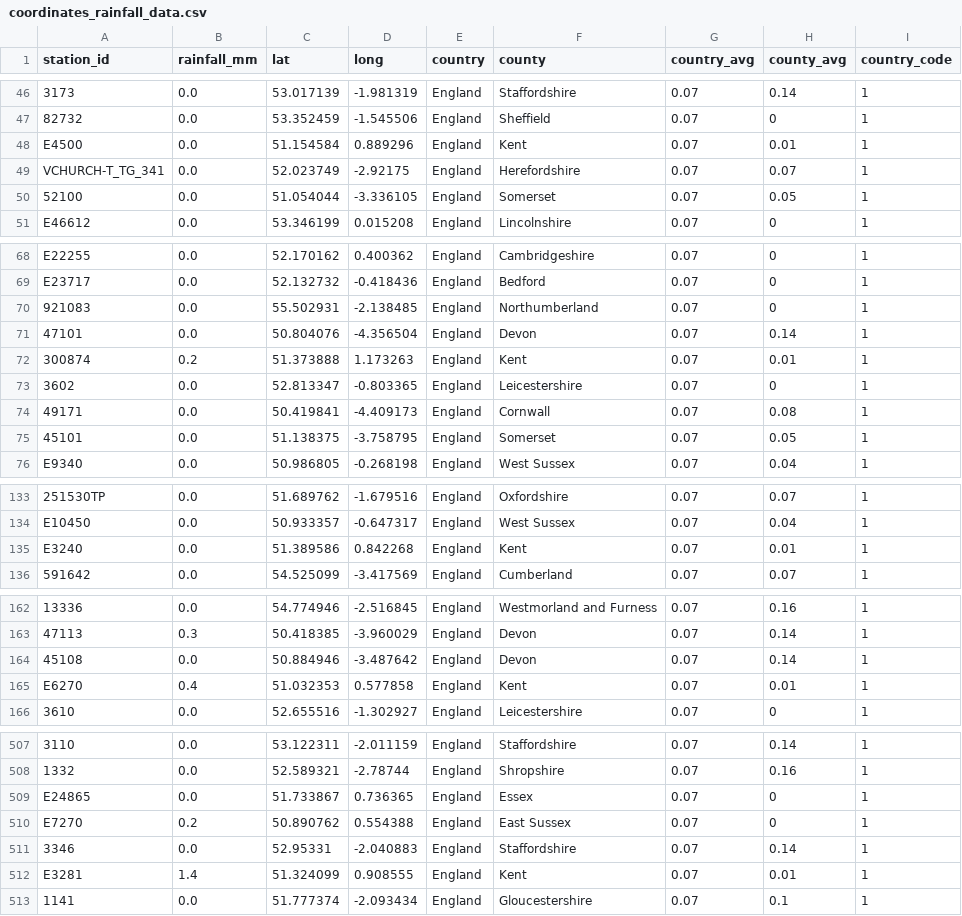
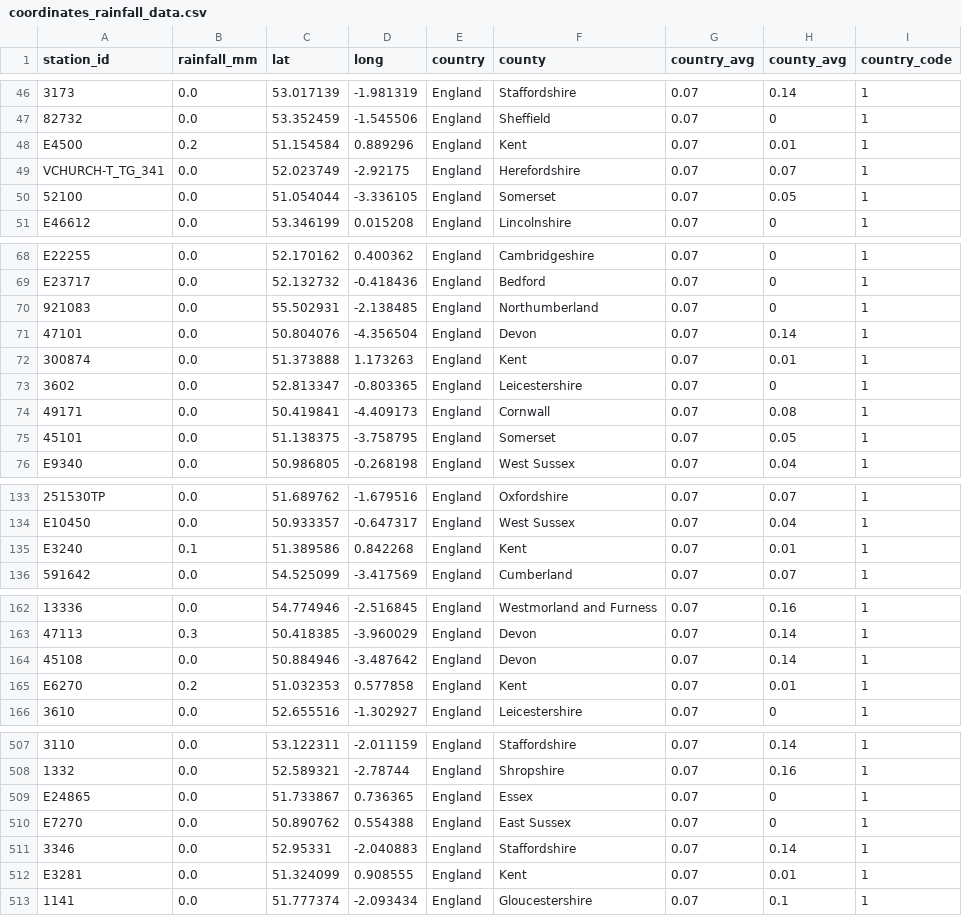
Before and after one commit to FinnHeathfield/Soundbath-2.1, a CSV file: web/data/coordinates_rainfall_data.csv, drawn as a sheet; only a part is shown, gaps mark what is left out; the diff covers the shown part only; the diff names each change by its address in the sheet, - before the commit and + after, or states it on an @@ line.

```diff
--- a/web/data/coordinates_rainfall_data.csv
+++ b/web/data/coordinates_rainfall_data.csv
-B48 (rainfall_mm): 0.0
+B48 (rainfall_mm): 0.2
-B72 (rainfall_mm): 0.2
+B72 (rainfall_mm): 0.0
-B135 (rainfall_mm): 0.0
+B135 (rainfall_mm): 0.1
-B165 (rainfall_mm): 0.4
+B165 (rainfall_mm): 0.2
-B510 (rainfall_mm): 0.2
+B510 (rainfall_mm): 0.0
-B512 (rainfall_mm): 1.4
+B512 (rainfall_mm): 0.0
```
Also changed, not shown: 21 edited cells elsewhere in this file, 1 other file.
